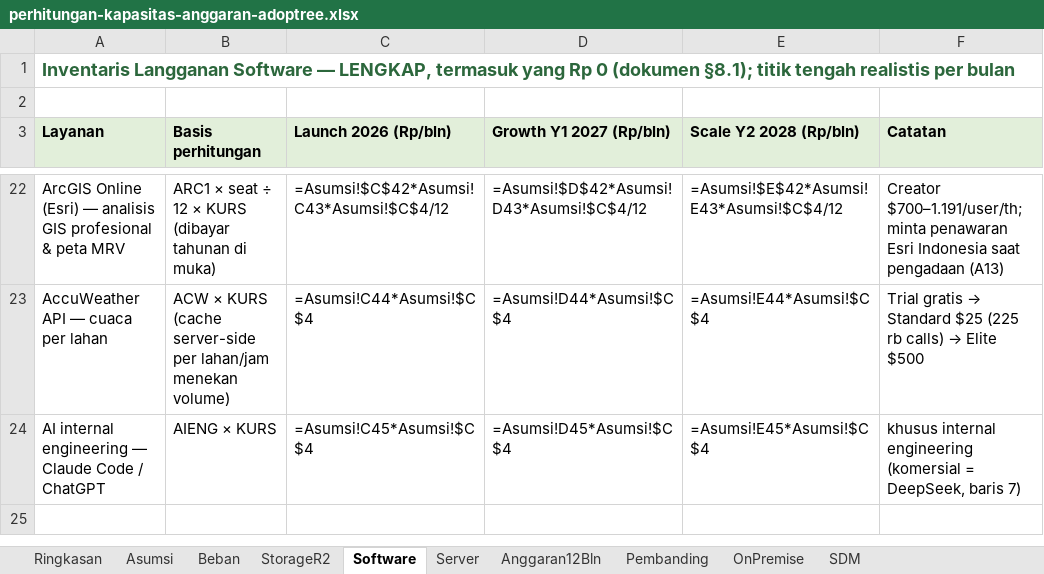
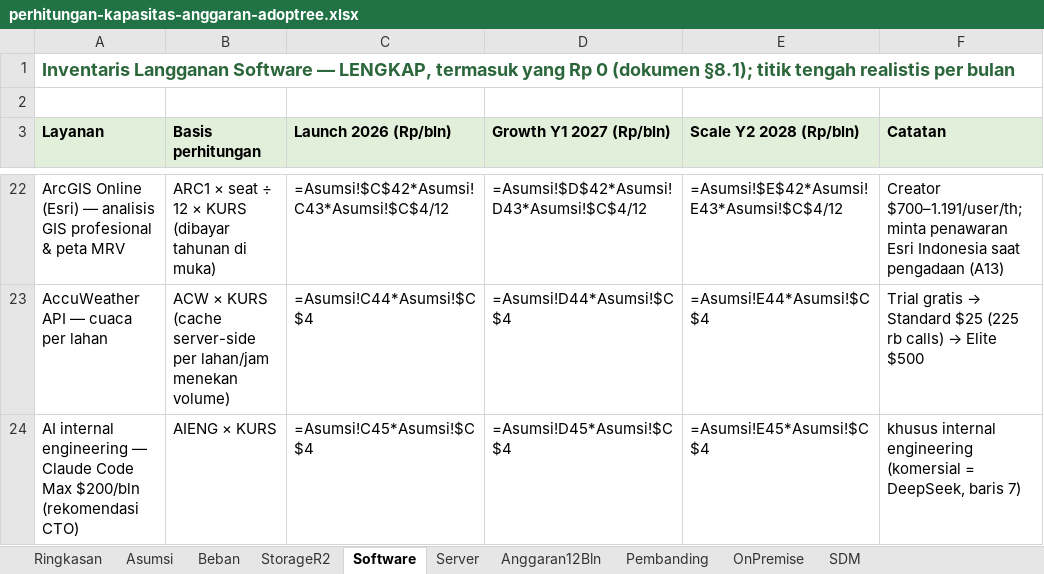
Before and after one commit to ajarka/public-documentation, an Excel workbook: AdopTreeWorld/proposal/perhitungan-kapasitas-anggaran-adoptree.xlsx, sheet Software, drawn as a sheet; only a part is shown, gaps mark what is left out; values as stored, in another font and other column widths than the file's, no borders; formulas without a stored value are shown as written; the diff names each change by its address in the sheet, - before the commit and + after, or states it on an @@ line.

```diff
--- a/AdopTreeWorld/proposal/perhitungan-kapasitas-anggaran-adoptree.xlsx (sheet Software)
+++ b/AdopTreeWorld/proposal/perhitungan-kapasitas-anggaran-adoptree.xlsx (sheet Software)
-A24 (Layanan): …Claude Code / ChatGPT
+A24 (Layanan): …Claude Code Max $200/bln (rekomendasi CTO)
```
Also changed, not shown: sheet OnPremise.
